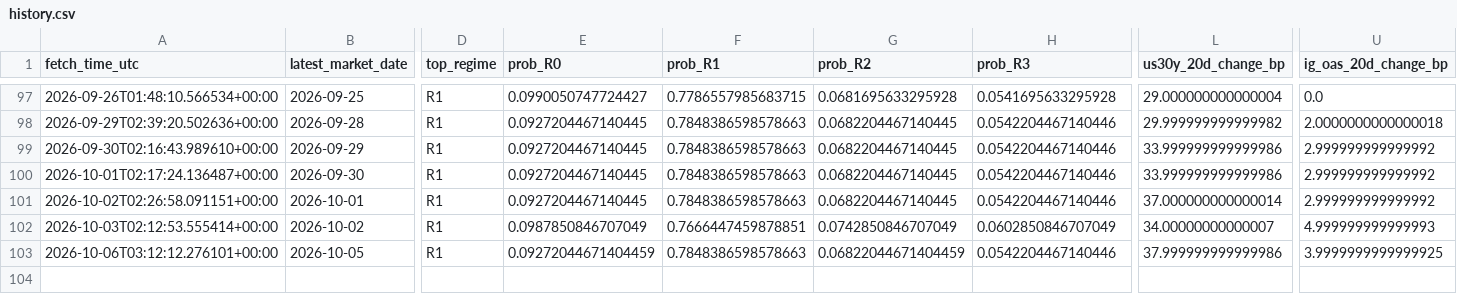
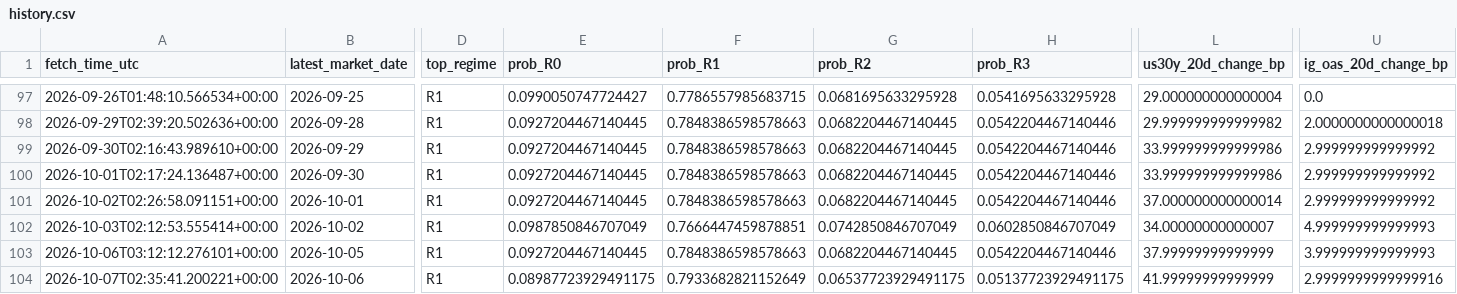
Before and after one commit to harryz77-ai/macro-regime-experiment, a CSV file: data/history.csv, drawn as a sheet; only a part is shown, gaps mark what is left out; rows hold the shown columns only; the diff names each change by its address in the sheet, - before the commit and + after, or states it on an @@ line.

```diff
--- a/data/history.csv
+++ b/data/history.csv
-E103 (prob_R0): 0.09272044671404459
+E103 (prob_R0): 0.0927204467140445
-G103 (prob_R2): 0.06822044671404459
+G103 (prob_R2): 0.0682204467140445
-L103 (us30y_20d_change_bp): 37.999999999999986
+L103 (us30y_20d_change_bp): 37.99999999999999
-U103 (ig_oas_20d_change_bp): 3.9999999999999925
+U103 (ig_oas_20d_change_bp): 3.999999999999993
+row 104: 2026-10-07T02:35:41.200221+00:00 | 2026-10-06 | R1 | 0.08987723929491175 | 0.7933682821152649 | 0.06537723929491175 | 0.05137723929491175 | 41.99999999999999 | 2.9999999999999916
```
Also changed, not shown: 2 other files.
